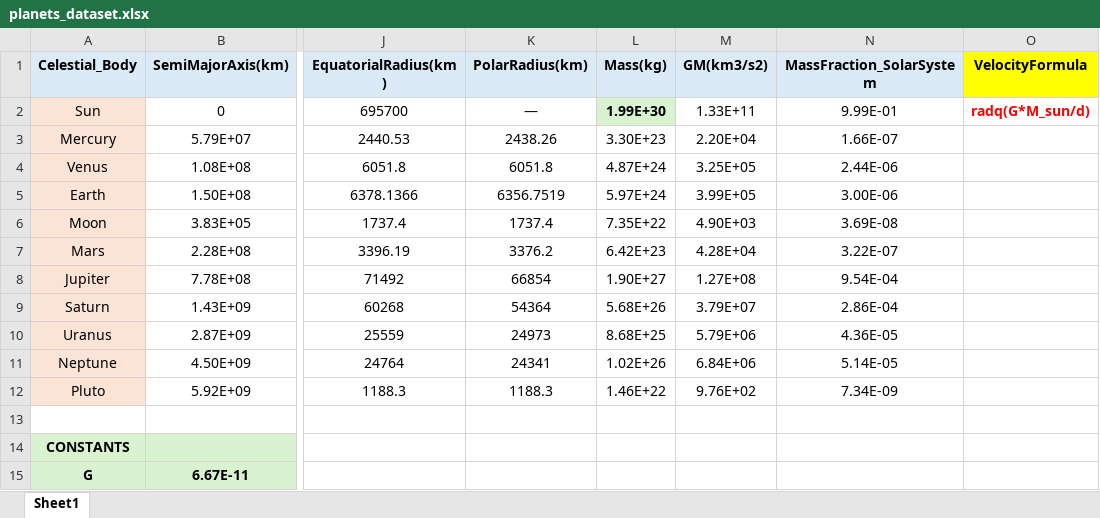
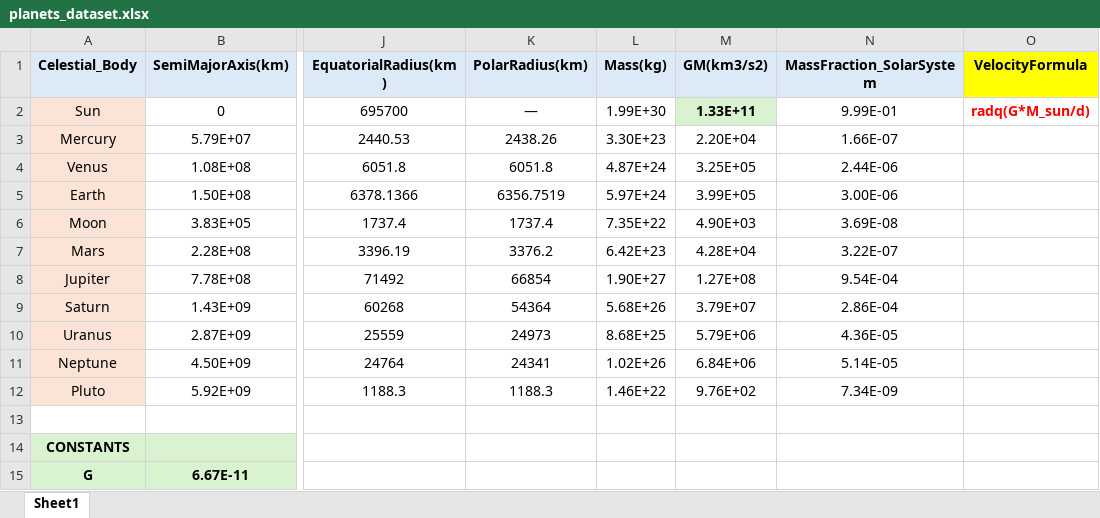
Before and after one commit to Elyon7/Cosmo-Edu_Lab, an Excel workbook: App/dataset/planets_dataset.xlsx, sheet Sheet1, drawn as a sheet; only a part is shown, gaps mark what is left out; values as stored, in another font and other column widths than the file's, no borders; the diff names each change by its address in the sheet, - before the commit and + after, or states it on an @@ line.

Commit message:
dataset

```diff
--- a/App/dataset/planets_dataset.xlsx (sheet Sheet1)
+++ b/App/dataset/planets_dataset.xlsx (sheet Sheet1)
@@ L2 fill: #D9F2D0 → none, bold: on → off @@
@@ M2 fill: none → #D9F2D0, bold: off → on @@
```
